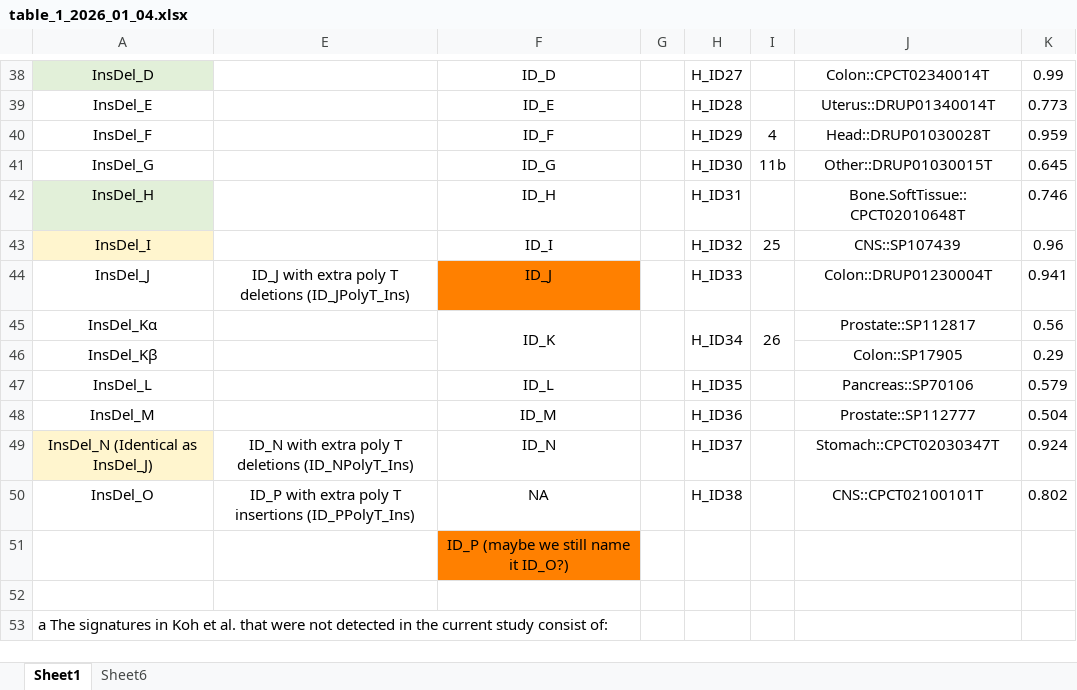
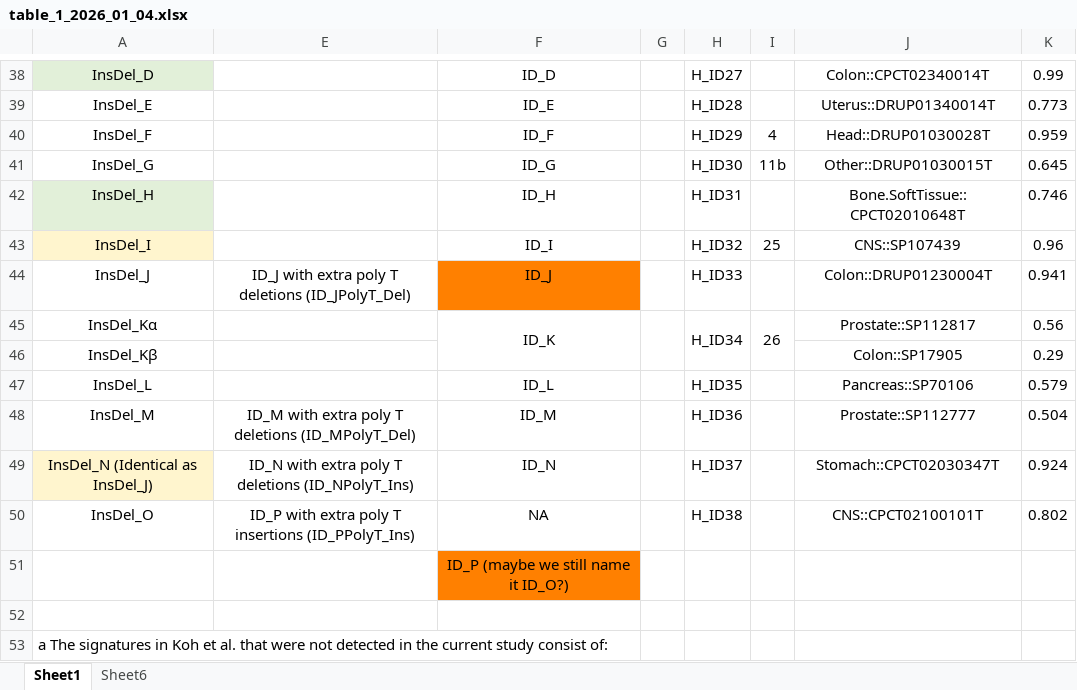
Before and after one commit to liumoLM/Liu2024, an Excel workbook: table_1_2026_01_04.xlsx, sheet Sheet1, drawn as a sheet; only a part is shown, gaps mark what is left out; values as stored, in another font and other column widths than the file's, no borders; conditional formats not drawn; the diff names each change by its address in the sheet, - before the commit and + after, or states it on an @@ line.

Commit message:
Update table_1_2026_01_04.xlsx

```diff
--- a/table_1_2026_01_04.xlsx (sheet Sheet1)
+++ b/table_1_2026_01_04.xlsx (sheet Sheet1)
-E44: …T deletions (ID_JPolyT_Ins)
+E44: …T deletions (ID_JPolyT_Del)
-E48: (empty)
+E48: ID_M with extra poly T deletions (ID_MPolyT_Del)
```
